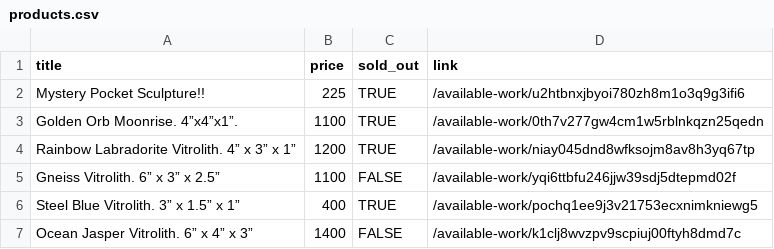
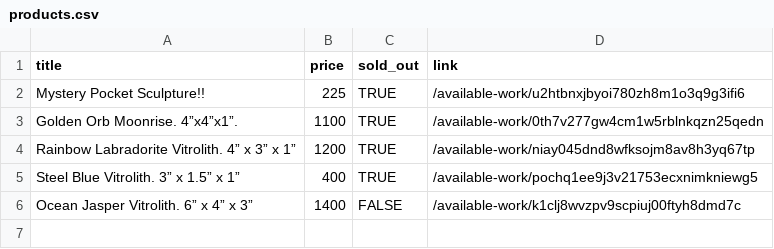
Before and after one commit to hadley/available-work, a CSV file: products.csv, drawn as a sheet; the diff names each change by its address in the sheet, - before the commit and + after, or states it on an @@ line.

```diff
--- a/products.csv
+++ b/products.csv
-row 5: Gneiss Vitrolith. 6” x 3” x 2.5” | 1100 | FALSE | /available-work/yqi6ttbfu246jjw39sdj5dtepmd02f
```
